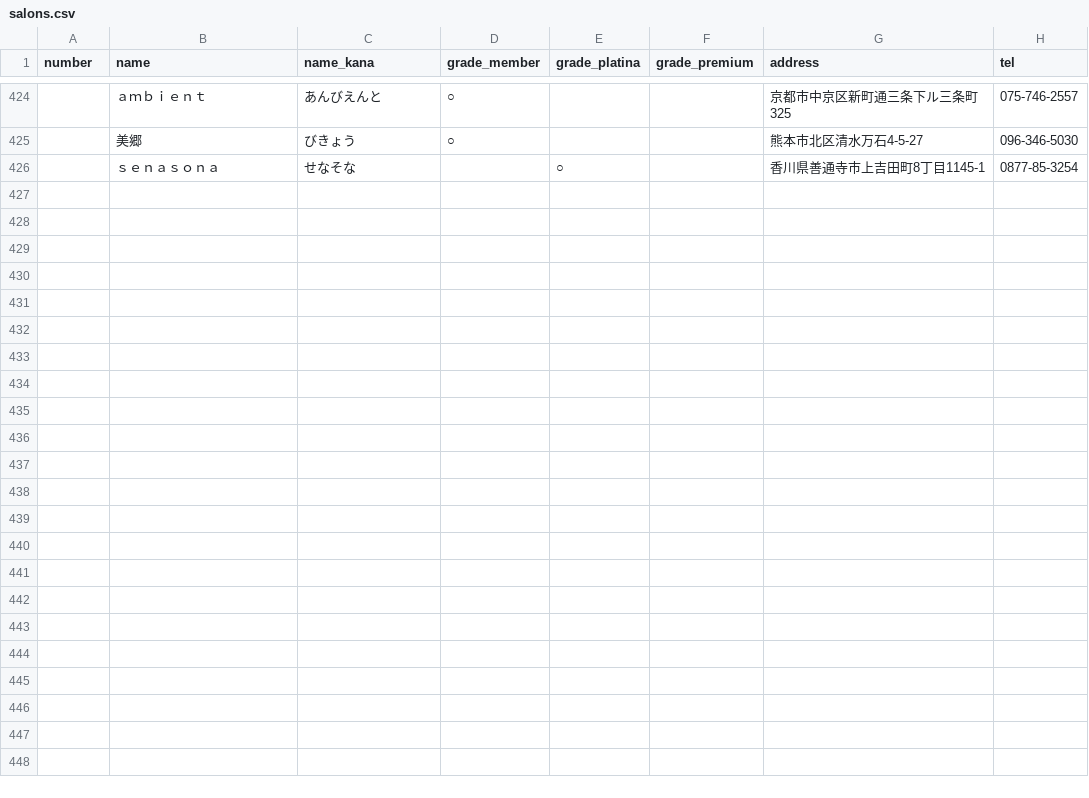
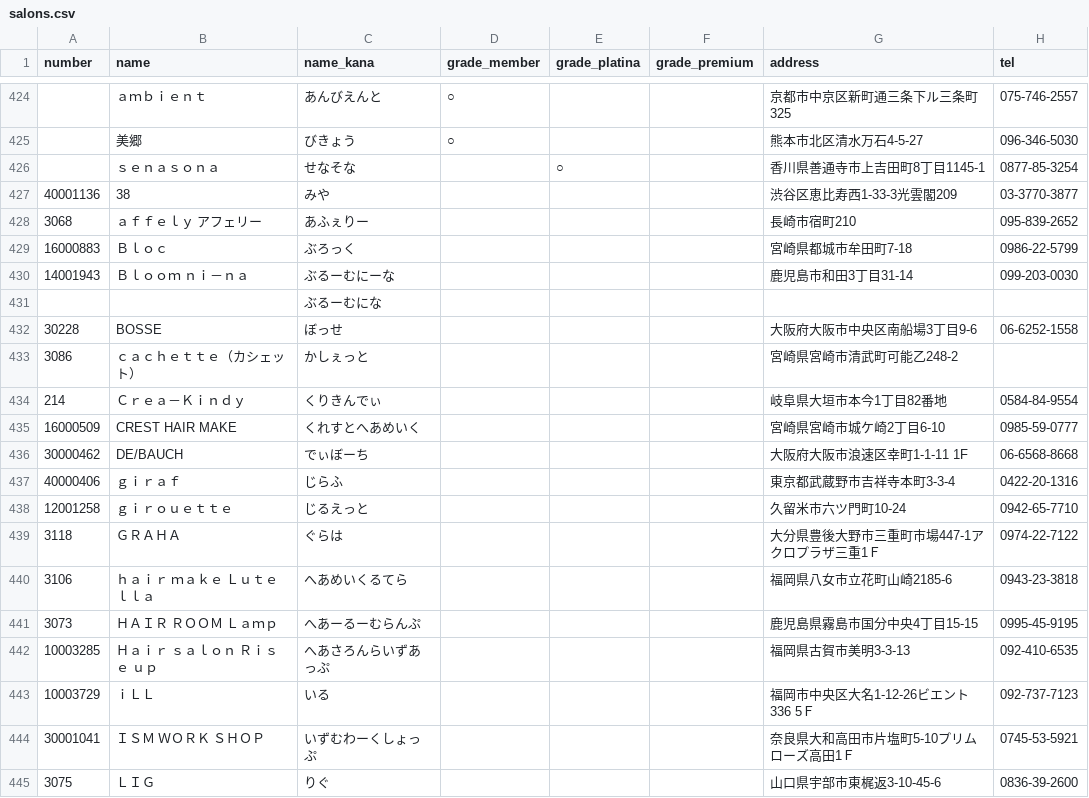
Before and after one commit to hironak/comfort-davines-1, a CSV file: presets/data/salons.csv, drawn as a sheet; only a part is shown, gaps mark what is left out; the diff covers the shown part only; the diff names each change by its address in the sheet, - before the commit and + after, or states it on an @@ line.

Commit message:
サロンリスト

```diff
--- a/presets/data/salons.csv
+++ b/presets/data/salons.csv
+row 427: 40001136 | 38 | みや |  |  |  | 渋谷区恵比寿西1-33-3光雲閣209 | 03-3770-3877
+row 428: 3068 | ａｆｆｅｌｙ アフェリー | あふぇりー |  |  |  | 長崎市宿町210 | 095-839-2652
+row 429: 16000883 | Ｂｌｏｃ | ぶろっく |  |  |  | 宮崎県都城市牟田町7-18 | 0986-22-5799
+row 430: 14001943 | Ｂｌｏｏｍ ｎｉ－ｎａ | ぶるーむにーな |  |  |  | 鹿児島市和田3丁目31-14 | 099-203-0030
+row 431:  |  | ぶるーむにな
+row 432: 30228 | BOSSE | ぼっせ |  |  |  | 大阪府大阪市中央区南船場3丁目9-6 | 06-6252-1558
+row 433: 3086 | ｃａｃｈｅｔｔｅ（カシェット） | かしぇっと |  |  |  | 宮崎県宮崎市清武町可能乙248-2
+row 434: 214 | Ｃｒｅａ－Ｋｉｎｄｙ | くりきんでぃ |  |  |  | 岐阜県大垣市本今1丁目82番地 | 0584-84-9554
+row 435: 16000509 | CREST HAIR MAKE | くれすとへあめいく |  |  |  | 宮崎県宮崎市城ケ崎2丁目6-10 | 0985-59-0777
+row 436: 30000462 | DE/BAUCH | でぃぼーち |  |  |  | 大阪府大阪市浪速区幸町1-1-11 1F | 06-6568-8668
+row 437: 40000406 | ｇｉｒａｆ | じらふ |  |  |  | 東京都武蔵野市吉祥寺本町3-3-4 | 0422-20-1316
+row 438: 12001258 | ｇｉｒｏｕｅｔｔｅ | じるえっと |  |  |  | 久留米市六ツ門町10-24 | 0942-65-7710
+row 439: 3118 | ＧＲＡＨＡ | ぐらは |  |  |  | 大分県豊後大野市三重町市場447-1アクロプラザ三重1Ｆ | 0974-22-7122
+row 440: 3106 | ｈａｉｒ ｍａｋｅ Ｌｕｔｅｌｌａ | へあめいくるてら |  |  |  | 福岡県八女市立花町山崎2185-6 | 0943-23-3818
+row 441: 3073 | ＨＡＩＲ ＲＯＯＭ Ｌａｍｐ | へあーるーむらんぷ |  |  |  | 鹿児島県霧島市国分中央4丁目15-15 | 0995-45-9195
+row 442: 10003285 | Ｈａｉｒ ｓａｌｏｎ Ｒｉｓｅ ｕｐ | へあさろんらいずあっぷ |  |  |  | 福岡県古賀市美明3-3-13 | 092-410-6535
+row 443: 10003729 | ｉＬＬ | いる |  |  |  | 福岡市中央区大名1-12-26ビエント336 5Ｆ | 092-737-7123
+row 444: 30001041 | ＩＳＭ ＷＯＲＫ ＳＨＯＰ | いずむわーくしょっぷ |  |  |  | 奈良県大和高田市片塩町5-10プリムローズ高田1Ｆ | 0745-53-5921
+row 445: 3075 | ＬＩＧ | りぐ |  |  |  | 山口県宇部市東梶返3-10-45-6 | 0836-39-2600
```
Also changed, not shown: 18 added rows elsewhere in this file.
